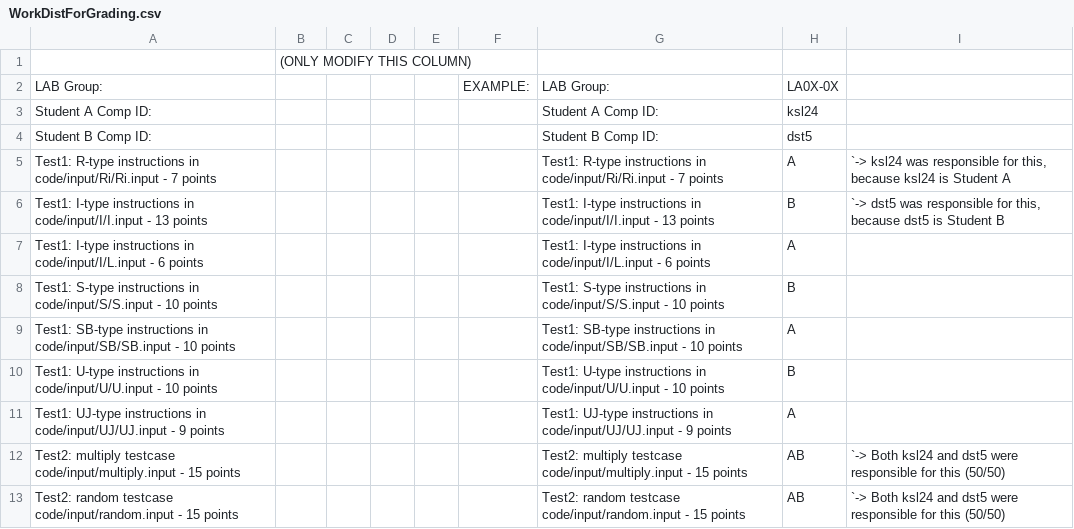
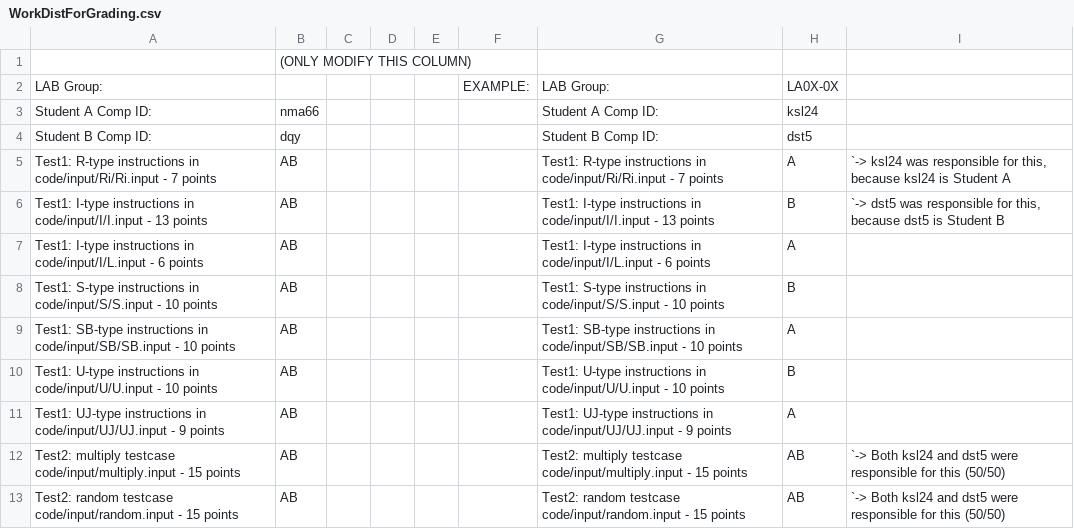
Before and after one commit to NickMoo5/ENSC-254, a CSV file: lab3/WorkDistForGrading.csv, drawn as a sheet.

```diff
--- a/lab3/WorkDistForGrading.csv
+++ b/lab3/WorkDistForGrading.csv
@@ -2,12 +2,12 @@
 LAB Group:,,,,,EXAMPLE:,LAB Group:,LA0X-0X,
-Student A Comp ID:,,,,,,Student A Comp ID:,ksl24,
-Student B Comp ID:,,,,,,Student B Comp ID:,dst5,
-Test1: R-type instructions in code/input/Ri/Ri.input - 7 points,,,,,,Test1: R-type instructions in code/input/Ri/Ri.input - 7 points,A,"`-> ksl24 was responsible for this, because ksl24 is Student A"
-Test1: I-type instructions in code/input/I/I.input - 13 points,,,,,,Test1: I-type instructions in code/input/I/I.input - 13 points,B,"`-> dst5 was responsible for this, because dst5 is Student B"
-Test1: I-type instructions in code/input/I/L.input - 6 points,,,,,,Test1: I-type instructions in code/input/I/L.input - 6 points,A,
-Test1: S-type instructions in code/input/S/S.input - 10 points,,,,,,Test1: S-type instructions in code/input/S/S.input - 10 points,B,
-Test1: SB-type instructions in code/input/SB/SB.input - 10 points,,,,,,Test1: SB-type instructions in code/input/SB/SB.input - 10 points,A,
-Test1: U-type instructions in code/input/U/U.input - 10 points,,,,,,Test1: U-type instructions in code/input/U/U.input - 10 points,B,
-Test1: UJ-type instructions in code/input/UJ/UJ.input - 9 points,,,,,,Test1: UJ-type instructions in code/input/UJ/UJ.input - 9 points,A,
-Test2: multiply testcase code/input/multiply.input - 15 points,,,,,,Test2: multiply testcase code/input/multiply.input - 15 points,AB,`-> Both ksl24 and dst5 were responsible for this (50/50)
-Test2: random testcase code/input/random.input - 15 points,,,,,,Test2: random testcase code/input/random.input - 15 points,AB,`-> Both ksl24 and dst5 were responsible for this (50/50)
+Student A Comp ID:,nma66,,,,,Student A Comp ID:,ksl24,
+Student B Comp ID:,dqy,,,,,Student B Comp ID:,dst5,
+Test1: R-type instructions in code/input/Ri/Ri.input - 7 points,AB,,,,,Test1: R-type instructions in code/input/Ri/Ri.input - 7 points,A,"`-> ksl24 was responsible for this, because ksl24 is Student A"
+Test1: I-type instructions in code/input/I/I.input - 13 points,AB,,,,,Test1: I-type instructions in code/input/I/I.input - 13 points,B,"`-> dst5 was responsible for this, because dst5 is Student B"
+Test1: I-type instructions in code/input/I/L.input - 6 points,AB,,,,,Test1: I-type instructions in code/input/I/L.input - 6 points,A,
+Test1: S-type instructions in code/input/S/S.input - 10 points,AB,,,,,Test1: S-type instructions in code/input/S/S.input - 10 points,B,
+Test1: SB-type instructions in code/input/SB/SB.input - 10 points,AB,,,,,Test1: SB-type instructions in code/input/SB/SB.input - 10 points,A,
+Test1: U-type instructions in code/input/U/U.input - 10 points,AB,,,,,Test1: U-type instructions in code/input/U/U.input - 10 points,B,
+Test1: UJ-type instructions in code/input/UJ/UJ.input - 9 points,AB,,,,,Test1: UJ-type instructions in code/input/UJ/UJ.input - 9 points,A,
+Test2: multiply testcase code/input/multiply.input - 15 points,AB,,,,,Test2: multiply testcase code/input/multiply.input - 15 points,AB,`-> Both ksl24 and dst5 were responsible for this (50/50)
+Test2: random testcase code/input/random.input - 15 points,AB,,,,,Test2: random testcase code/input/random.input - 15 points,AB,`-> Both ksl24 and dst5 were responsible for this (50/50)
```
Also changed, not shown: 1 other file.
